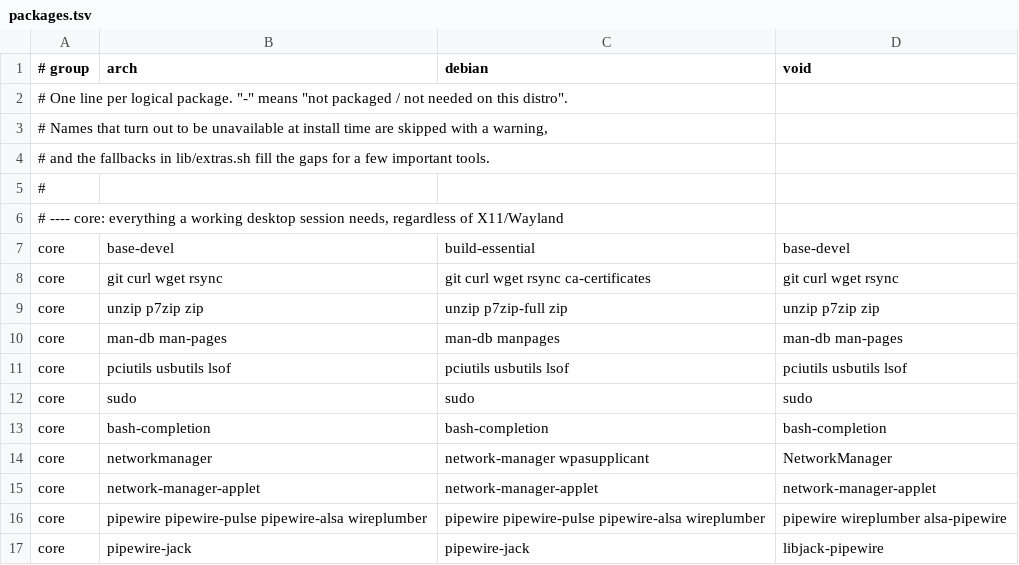
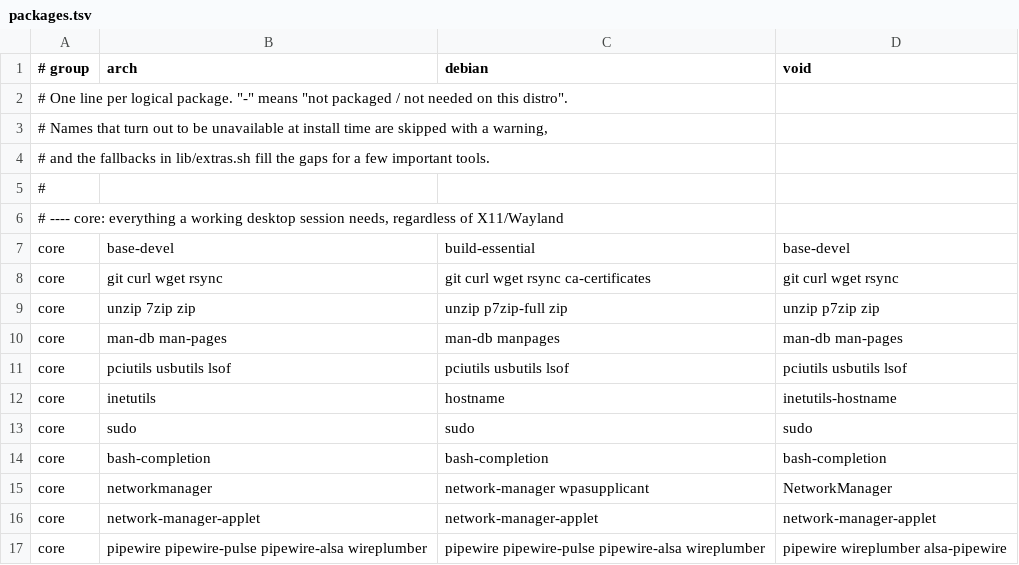
Before and after one commit to plaintextlab/tuxcraft, a TSV file: data/packages.tsv, drawn as a sheet; only a part is shown; the shorter side is filled out with more unchanged rows.

```diff
--- a/data/packages.tsv
+++ b/data/packages.tsv
@@ -8,5 +8,6 @@ core	base-devel	build-essential	base-devel
 core	git curl wget rsync	git curl wget rsync ca-certificates	git curl wget rsync
-core	unzip p7zip zip	unzip p7zip-full zip	unzip p7zip zip
+core	unzip 7zip zip	unzip p7zip-full zip	unzip p7zip zip
 core	man-db man-pages	man-db manpages	man-db man-pages
 core	pciutils usbutils lsof	pciutils usbutils lsof	pciutils usbutils lsof
+core	inetutils	hostname	inetutils-hostname
 core	sudo	sudo	sudo
```
Also changed, not shown: 5 other files.
